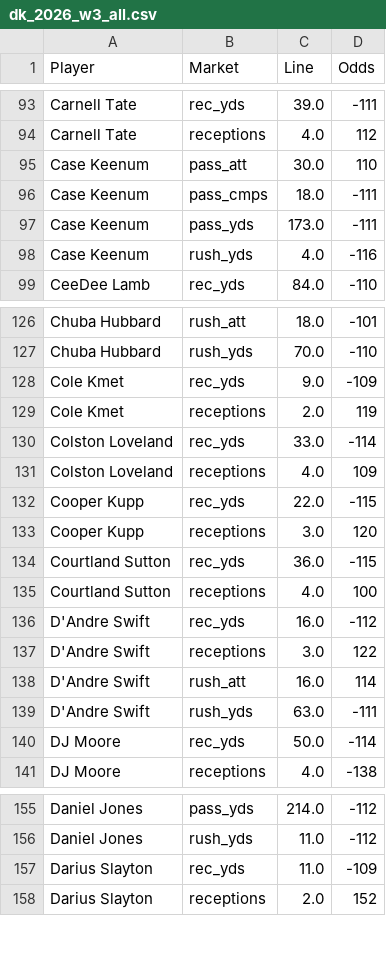
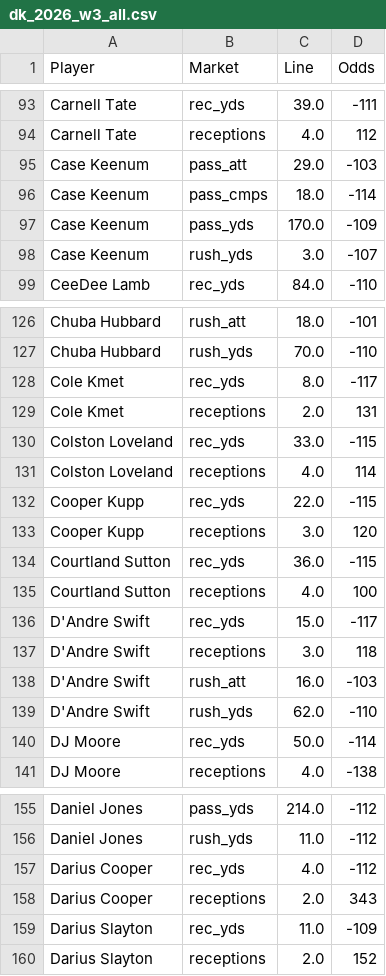
Before and after one commit to fozzyyozzy/edge-index, a CSV file: automation/lines/dk_2026_w3_all.csv, drawn as a sheet; only a part is shown, gaps mark what is left out; the diff covers the shown part only.

```diff
--- a/automation/lines/dk_2026_w3_all.csv
+++ b/automation/lines/dk_2026_w3_all.csv
@@ -94,6 +94,6 @@ Carnell Tate,rec_yds,39.0,-111
 Carnell Tate,receptions,4.0,112
-Case Keenum,pass_att,30.0,110
-Case Keenum,pass_cmps,18.0,-111
-Case Keenum,pass_yds,173.0,-111
-Case Keenum,rush_yds,4.0,-116
+Case Keenum,pass_att,29.0,-103
+Case Keenum,pass_cmps,18.0,-114
+Case Keenum,pass_yds,170.0,-109
+Case Keenum,rush_yds,3.0,-107
 CeeDee Lamb,rec_yds,84.0,-110
@@ -127,6 +127,6 @@ Chuba Hubbard,rush_att,18.0,-101
 Chuba Hubbard,rush_yds,70.0,-110
-Cole Kmet,rec_yds,9.0,-109
-Cole Kmet,receptions,2.0,119
-Colston Loveland,rec_yds,33.0,-114
-Colston Loveland,receptions,4.0,109
+Cole Kmet,rec_yds,8.0,-117
+Cole Kmet,receptions,2.0,131
+Colston Loveland,rec_yds,33.0,-115
+Colston Loveland,receptions,4.0,114
 Cooper Kupp,rec_yds,22.0,-115
@@ -135,6 +135,6 @@ Courtland Sutton,rec_yds,36.0,-115
 Courtland Sutton,receptions,4.0,100
-D'Andre Swift,rec_yds,16.0,-112
-D'Andre Swift,receptions,3.0,122
-D'Andre Swift,rush_att,16.0,114
-D'Andre Swift,rush_yds,63.0,-111
+D'Andre Swift,rec_yds,15.0,-117
+D'Andre Swift,receptions,3.0,118
+D'Andre Swift,rush_att,16.0,-103
+D'Andre Swift,rush_yds,62.0,-110
 DJ Moore,rec_yds,50.0,-114
@@ -156,2 +156,4 @@ Daniel Jones,pass_yds,214.0,-112
 Daniel Jones,rush_yds,11.0,-112
+Darius Cooper,rec_yds,4.0,-112
+Darius Cooper,receptions,2.0,343
 Darius Slayton,rec_yds,11.0,-109
```
Also changed, not shown: 1 added row and 42 edited cells elsewhere in this file, automation/floors/floors_2026_w3_mnf.csv, automation/lines/dk_2026_w3_mnf.csv, 12 other files.
